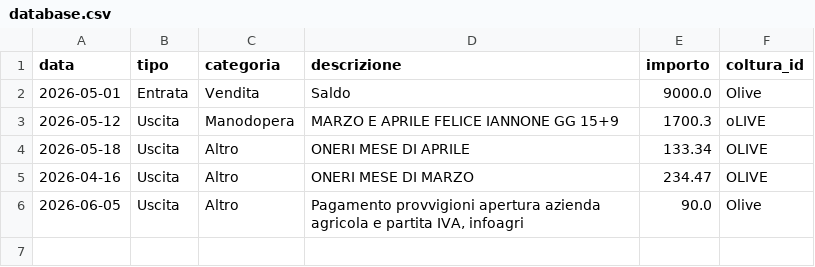
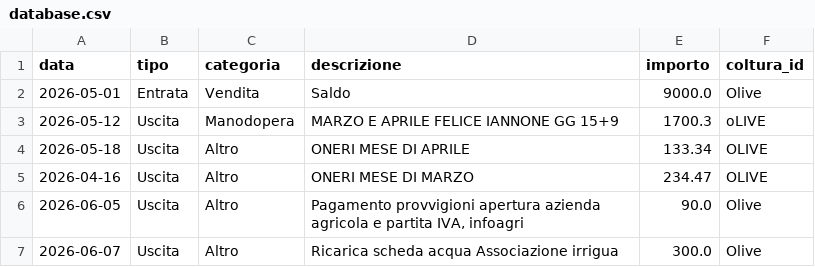
Before and after one commit to antonellomazzilli-bit/agri-finance, a CSV file: database.csv, drawn as a sheet; the diff names each change by its address in the sheet, - before the commit and + after, or states it on an @@ line.

Commit message:
Update database.csv via AgriApp

```diff
--- a/database.csv
+++ b/database.csv
+row 7: 2026-06-07 | Uscita | Altro | Ricarica scheda acqua Associazione irrigua | 300.0 | Olive
```
